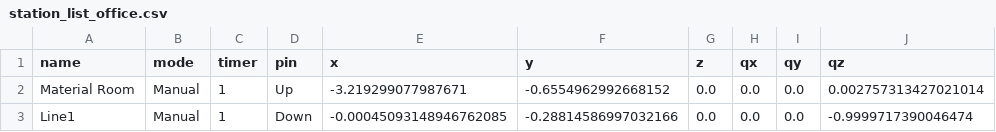
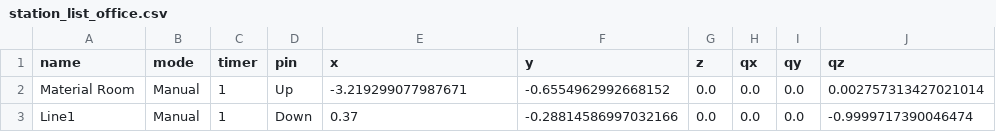
Before and after one commit to Phuwaset/amv2_ws, a CSV file: amv_service/station/station_list_office.csv, drawn as a sheet; only a part is shown; the diff names each change by its address in the sheet, - before the commit and + after, or states it on an @@ line.

```diff
--- a/amv_service/station/station_list_office.csv
+++ b/amv_service/station/station_list_office.csv
-E3 (x): -0.00045093148946762085
+E3 (x): 0.37
```
Also changed, not shown: 1 other file.
